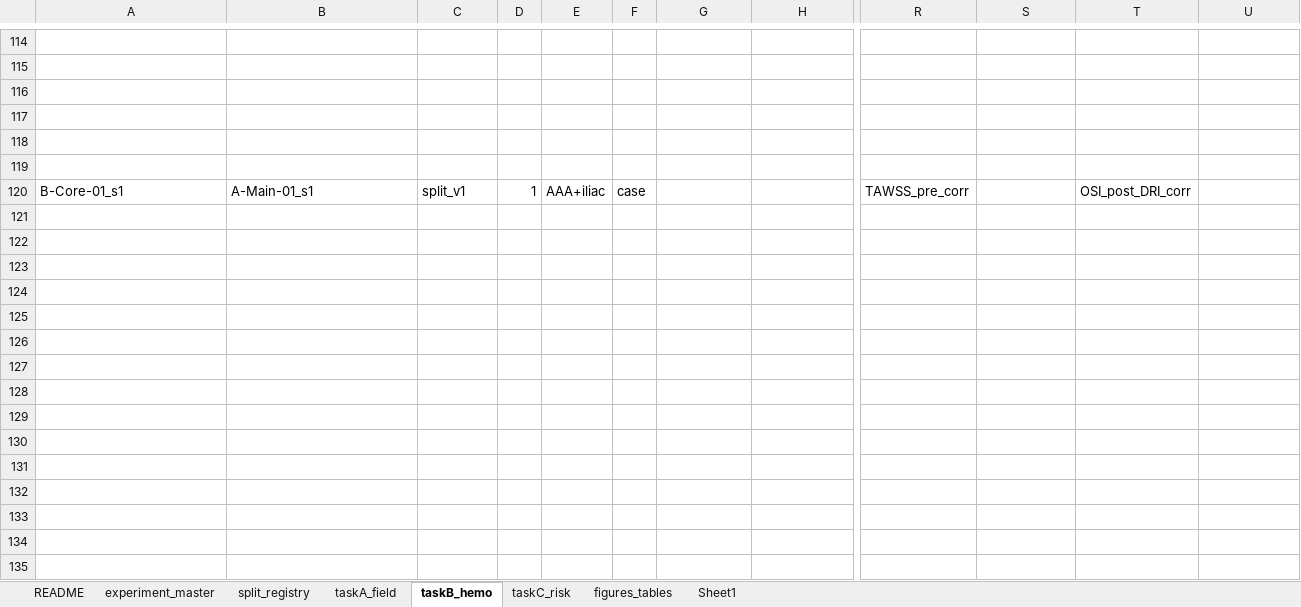
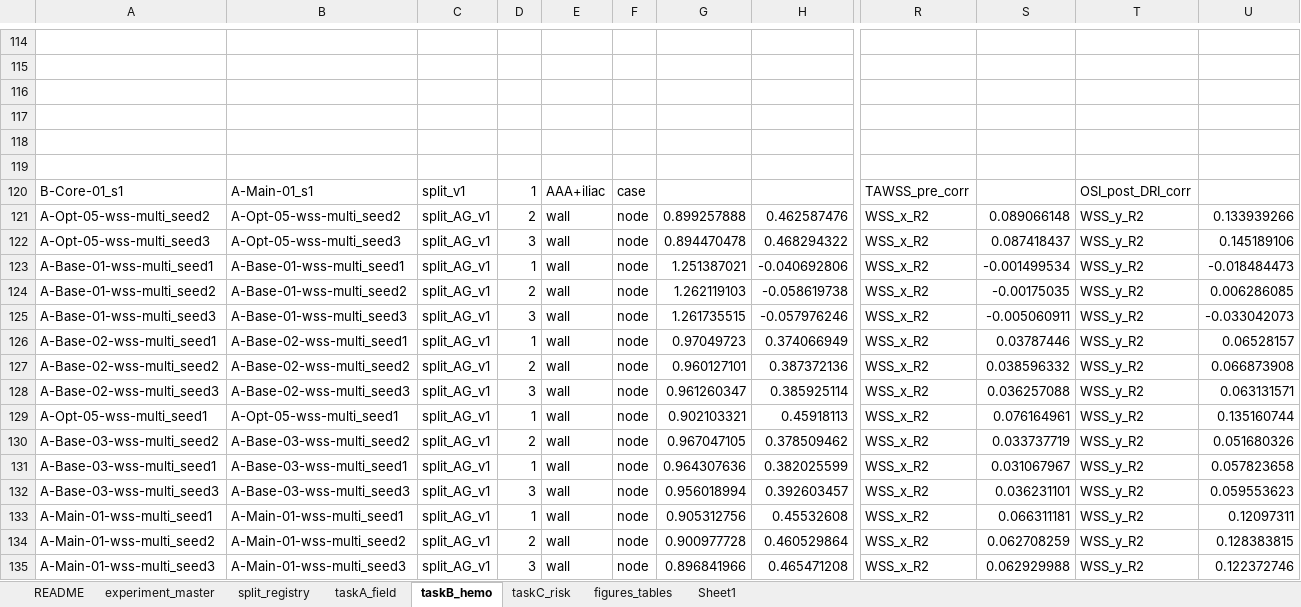
Before and after one commit to xiuyangFeng/--------, an Excel workbook: 提取和处理/docs/00-规范与记录/实验记录表.xlsx, sheet taskB_hemo, drawn as a sheet; only a part is shown, gaps mark what is left out; values as stored, in another font and other column widths than the file's, no borders; rows hold the shown columns only; the diff names each change by its address in the sheet, - before the commit and + after, or states it on an @@ line.

Commit message:
完善任务A实验主线记录、补齐Line G与WSS多任务配置及后处理脚本，并新增补充版汇报PPT
本次提交集中完成三类工作：
1. 同步并规整实验记录与规范文档，补齐实验记录表.xlsx、实验记录填写规范、任务A相关状态/清单/汇报说明以及代码修改与实验推进记录，确保A-Abl-02、Line G、wss-multi等阶段结果与outputs归档一致。
2. 补充任务A后续实验所需配置与脚本，包括baseline_wss_multitask整套JSON、Line G多seed配置、WSS多任务预测与图表阵列脚本、壁面WSS补算脚本，以及predict_field和多模型绘图脚本的兼容性与汇总能力更新。
3. 在原有基线模型对比汇报基础上新增Line G与WSS多任务补充版PPT，加入速度R方、压力R方、WSS R方及区域误差/病例稳定性横向对比页面，便于直接用于组会或阶段汇报。

```diff
--- a/提取和处理/docs/00-规范与记录/实验记录表.xlsx (sheet taskB_hemo)
+++ b/提取和处理/docs/00-规范与记录/实验记录表.xlsx (sheet taskB_hemo)
+row 121: A-Opt-05-wss-multi_seed2 | A-Opt-05-wss-multi_seed2 | split_AG_v1 | 2 | wall | node | 0.899257888 | 0.462587476 | WSS_x_R2 | 0.089066148 | WSS_y_R2 | 0.133939266
+row 122: A-Opt-05-wss-multi_seed3 | A-Opt-05-wss-multi_seed3 | split_AG_v1 | 3 | wall | node | 0.894470478 | 0.468294322 | WSS_x_R2 | 0.087418437 | WSS_y_R2 | 0.145189106
+row 123: A-Base-01-wss-multi_seed1 | A-Base-01-wss-multi_seed1 | split_AG_v1 | 1 | wall | node | 1.251387021 | -0.040692806 | WSS_x_R2 | -0.001499534 | WSS_y_R2 | -0.018484473
+row 124: A-Base-01-wss-multi_seed2 | A-Base-01-wss-multi_seed2 | split_AG_v1 | 2 | wall | node | 1.262119103 | -0.058619738 | WSS_x_R2 | -0.00175035 | WSS_y_R2 | 0.006286085
+row 125: A-Base-01-wss-multi_seed3 | A-Base-01-wss-multi_seed3 | split_AG_v1 | 3 | wall | node | 1.261735515 | -0.057976246 | WSS_x_R2 | -0.005060911 | WSS_y_R2 | -0.033042073
+row 126: A-Base-02-wss-multi_seed1 | A-Base-02-wss-multi_seed1 | split_AG_v1 | 1 | wall | node | 0.97049723 | 0.374066949 | WSS_x_R2 | 0.03787446 | WSS_y_R2 | 0.06528157
+row 127: A-Base-02-wss-multi_seed2 | A-Base-02-wss-multi_seed2 | split_AG_v1 | 2 | wall | node | 0.960127101 | 0.387372136 | WSS_x_R2 | 0.038596332 | WSS_y_R2 | 0.066873908
+row 128: A-Base-02-wss-multi_seed3 | A-Base-02-wss-multi_seed3 | split_AG_v1 | 3 | wall | node | 0.961260347 | 0.385925114 | WSS_x_R2 | 0.036257088 | WSS_y_R2 | 0.063131571
+row 129: A-Opt-05-wss-multi_seed1 | A-Opt-05-wss-multi_seed1 | split_AG_v1 | 1 | wall | node | 0.902103321 | 0.45918113 | WSS_x_R2 | 0.076164961 | WSS_y_R2 | 0.135160744
+row 130: A-Base-03-wss-multi_seed2 | A-Base-03-wss-multi_seed2 | split_AG_v1 | 2 | wall | node | 0.967047105 | 0.378509462 | WSS_x_R2 | 0.033737719 | WSS_y_R2 | 0.051680326
+row 131: A-Base-03-wss-multi_seed1 | A-Base-03-wss-multi_seed1 | split_AG_v1 | 1 | wall | node | 0.964307636 | 0.382025599 | WSS_x_R2 | 0.031067967 | WSS_y_R2 | 0.057823658
+row 132: A-Base-03-wss-multi_seed3 | A-Base-03-wss-multi_seed3 | split_AG_v1 | 3 | wall | node | 0.956018994 | 0.392603457 | WSS_x_R2 | 0.036231101 | WSS_y_R2 | 0.059553623
+row 133: A-Main-01-wss-multi_seed1 | A-Main-01-wss-multi_seed1 | split_AG_v1 | 1 | wall | node | 0.905312756 | 0.45532608 | WSS_x_R2 | 0.066311181 | WSS_y_R2 | 0.12097311
+row 134: A-Main-01-wss-multi_seed2 | A-Main-01-wss-multi_seed2 | split_AG_v1 | 2 | wall | node | 0.900977728 | 0.460529864 | WSS_x_R2 | 0.062708259 | WSS_y_R2 | 0.128383815
+row 135: A-Main-01-wss-multi_seed3 | A-Main-01-wss-multi_seed3 | split_AG_v1 | 3 | wall | node | 0.896841966 | 0.465471208 | WSS_x_R2 | 0.062929988 | WSS_y_R2 | 0.122372746
```
Also changed, not shown: sheet taskA_field, sheet figures_tables, sheet experiment_master, 41 other files.
